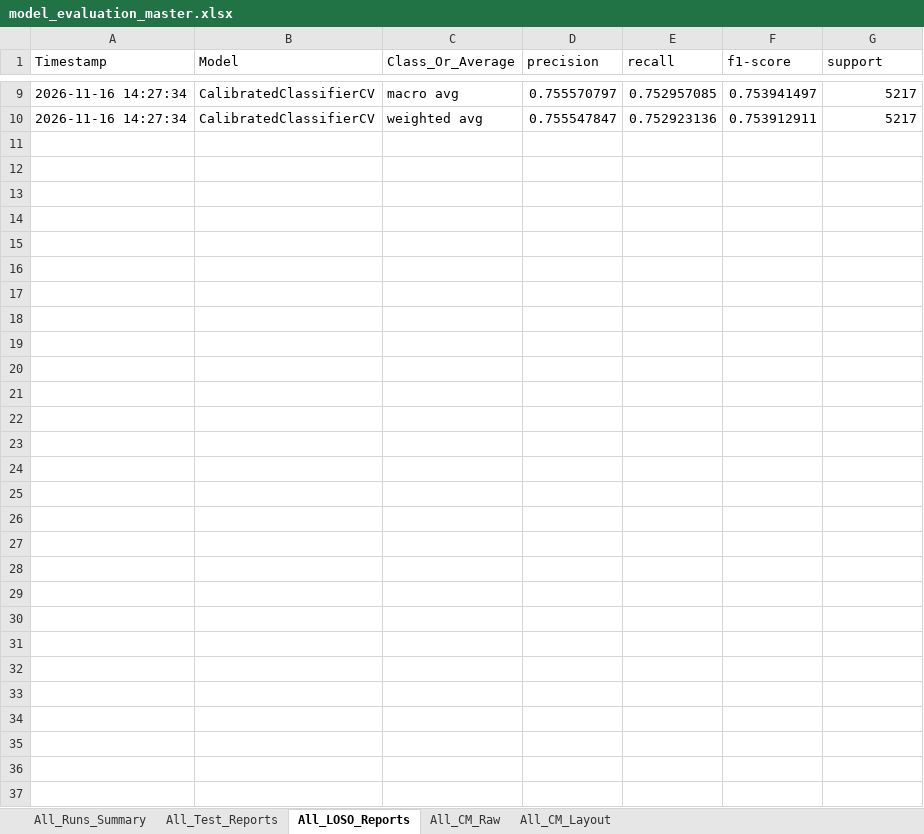
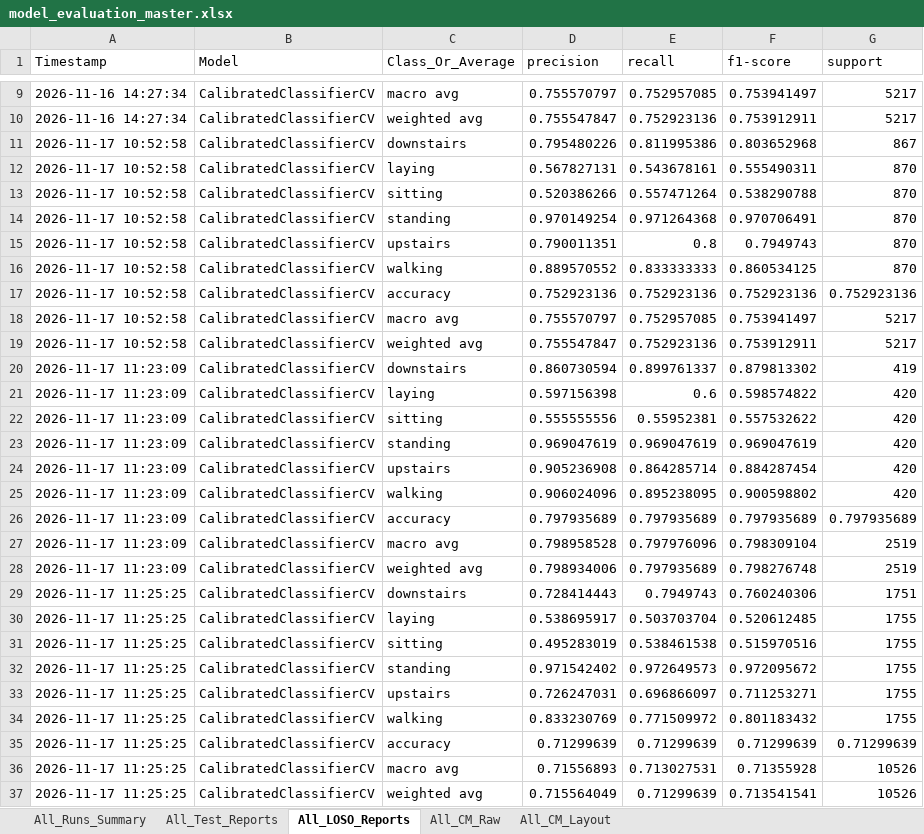
Before and after one commit to Cherrylucky126/human-activity-recognition-project, an Excel workbook: model_evaluation_master.xlsx, sheet All_LOSO_Reports, drawn as a sheet; only a part is shown, gaps mark what is left out; values as stored, in another font and other column widths than the file's, no borders; the diff names each change by its address in the sheet, - before the commit and + after, or states it on an @@ line.

```diff
--- a/model_evaluation_master.xlsx (sheet All_LOSO_Reports)
+++ b/model_evaluation_master.xlsx (sheet All_LOSO_Reports)
+row 11: 2026-11-17 10:52:58 | CalibratedClassifierCV | downstairs | 0.795480226 | 0.811995386 | 0.803652968 | 867
+row 12: 2026-11-17 10:52:58 | CalibratedClassifierCV | laying | 0.567827131 | 0.543678161 | 0.555490311 | 870
+row 13: 2026-11-17 10:52:58 | CalibratedClassifierCV | sitting | 0.520386266 | 0.557471264 | 0.538290788 | 870
+row 14: 2026-11-17 10:52:58 | CalibratedClassifierCV | standing | 0.970149254 | 0.971264368 | 0.970706491 | 870
+row 15: 2026-11-17 10:52:58 | CalibratedClassifierCV | upstairs | 0.790011351 | 0.8 | 0.7949743 | 870
+row 16: 2026-11-17 10:52:58 | CalibratedClassifierCV | walking | 0.889570552 | 0.833333333 | 0.860534125 | 870
+row 17: 2026-11-17 10:52:58 | CalibratedClassifierCV | accuracy | 0.752923136 | 0.752923136 | 0.752923136 | 0.752923136
+row 18: 2026-11-17 10:52:58 | CalibratedClassifierCV | macro avg | 0.755570797 | 0.752957085 | 0.753941497 | 5217
+row 19: 2026-11-17 10:52:58 | CalibratedClassifierCV | weighted avg | 0.755547847 | 0.752923136 | 0.753912911 | 5217
+row 20: 2026-11-17 11:23:09 | CalibratedClassifierCV | downstairs | 0.860730594 | 0.899761337 | 0.879813302 | 419
+row 21: 2026-11-17 11:23:09 | CalibratedClassifierCV | laying | 0.597156398 | 0.6 | 0.598574822 | 420
+row 22: 2026-11-17 11:23:09 | CalibratedClassifierCV | sitting | 0.555555556 | 0.55952381 | 0.557532622 | 420
+row 23: 2026-11-17 11:23:09 | CalibratedClassifierCV | standing | 0.969047619 | 0.969047619 | 0.969047619 | 420
+row 24: 2026-11-17 11:23:09 | CalibratedClassifierCV | upstairs | 0.905236908 | 0.864285714 | 0.884287454 | 420
+row 25: 2026-11-17 11:23:09 | CalibratedClassifierCV | walking | 0.906024096 | 0.895238095 | 0.900598802 | 420
+row 26: 2026-11-17 11:23:09 | CalibratedClassifierCV | accuracy | 0.797935689 | 0.797935689 | 0.797935689 | 0.797935689
+row 27: 2026-11-17 11:23:09 | CalibratedClassifierCV | macro avg | 0.798958528 | 0.797976096 | 0.798309104 | 2519
+row 28: 2026-11-17 11:23:09 | CalibratedClassifierCV | weighted avg | 0.798934006 | 0.797935689 | 0.798276748 | 2519
+row 29: 2026-11-17 11:25:25 | CalibratedClassifierCV | downstairs | 0.728414443 | 0.7949743 | 0.760240306 | 1751
+row 30: 2026-11-17 11:25:25 | CalibratedClassifierCV | laying | 0.538695917 | 0.503703704 | 0.520612485 | 1755
+row 31: 2026-11-17 11:25:25 | CalibratedClassifierCV | sitting | 0.495283019 | 0.538461538 | 0.515970516 | 1755
+row 32: 2026-11-17 11:25:25 | CalibratedClassifierCV | standing | 0.971542402 | 0.972649573 | 0.972095672 | 1755
+row 33: 2026-11-17 11:25:25 | CalibratedClassifierCV | upstairs | 0.726247031 | 0.696866097 | 0.711253271 | 1755
+row 34: 2026-11-17 11:25:25 | CalibratedClassifierCV | walking | 0.833230769 | 0.771509972 | 0.801183432 | 1755
+row 35: 2026-11-17 11:25:25 | CalibratedClassifierCV | accuracy | 0.71299639 | 0.71299639 | 0.71299639 | 0.71299639
+row 36: 2026-11-17 11:25:25 | CalibratedClassifierCV | macro avg | 0.71556893 | 0.713027531 | 0.71355928 | 10526
+row 37: 2026-11-17 11:25:25 | CalibratedClassifierCV | weighted avg | 0.715564049 | 0.71299639 | 0.713541541 | 10526
```
Also changed, not shown: sheet All_CM_Raw, sheet All_Test_Reports, sheet All_CM_Layout, sheet All_Runs_Summary, 1 other file.
